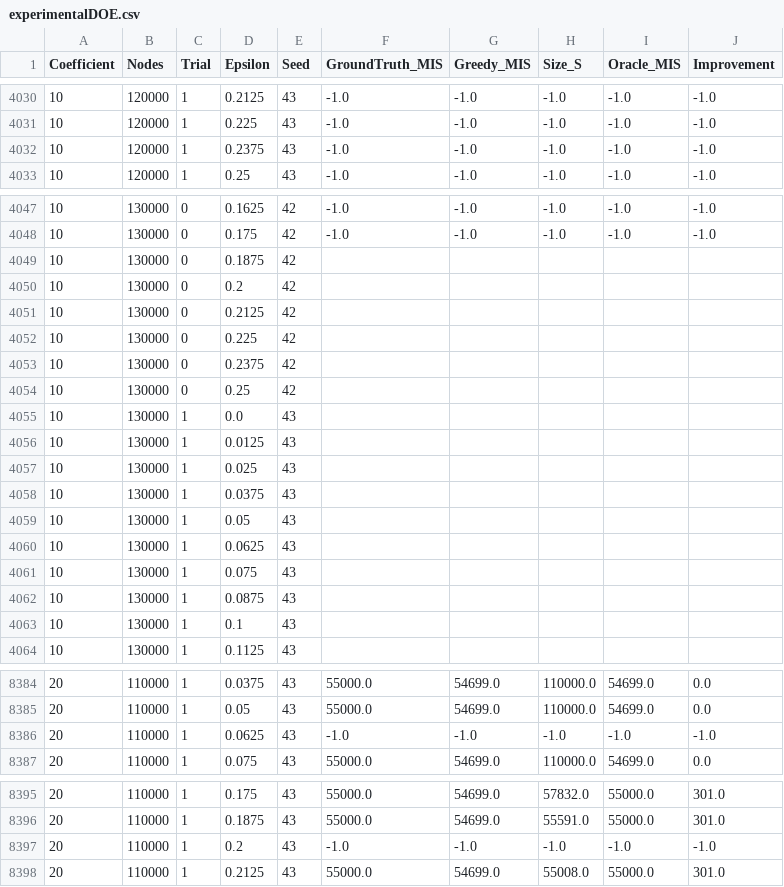
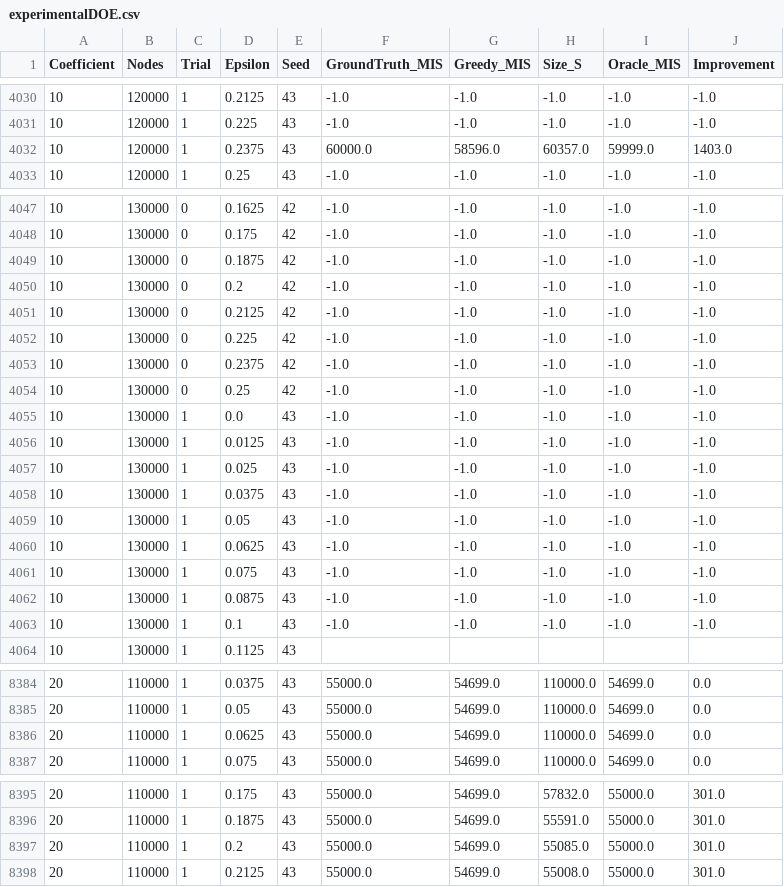
Before and after one commit to sprice134/MIS, a CSV file: _reichman/bipartite2/experimentalDOE.csv, drawn as a sheet; only a part is shown, gaps mark what is left out; the diff covers the shown part only.

Commit message:
Updated

```diff
--- a/_reichman/bipartite2/experimentalDOE.csv
+++ b/_reichman/bipartite2/experimentalDOE.csv
@@ -4031,3 +4031,3 @@ Coefficient,Nodes,Trial,Epsilon,Seed,GroundTruth_MIS,Greedy_MIS,Size_S,Oracle_MI
 10,120000,1,0.225,43,-1.0,-1.0,-1.0,-1.0,-1.0
-10,120000,1,0.2375,43,-1.0,-1.0,-1.0,-1.0,-1.0
+10,120000,1,0.2375,43,60000.0,58596.0,60357.0,59999.0,1403.0
 10,120000,1,0.25,43,-1.0,-1.0,-1.0,-1.0,-1.0
@@ -4048,17 +4048,17 @@ Coefficient,Nodes,Trial,Epsilon,Seed,GroundTruth_MIS,Greedy_MIS,Size_S,Oracle_MI
 10,130000,0,0.175,42,-1.0,-1.0,-1.0,-1.0,-1.0
-10,130000,0,0.1875,42,,,,,
-10,130000,0,0.2,42,,,,,
-10,130000,0,0.2125,42,,,,,
-10,130000,0,0.225,42,,,,,
-10,130000,0,0.2375,42,,,,,
-10,130000,0,0.25,42,,,,,
-10,130000,1,0.0,43,,,,,
-10,130000,1,0.0125,43,,,,,
-10,130000,1,0.025,43,,,,,
-10,130000,1,0.0375,43,,,,,
-10,130000,1,0.05,43,,,,,
-10,130000,1,0.0625,43,,,,,
-10,130000,1,0.075,43,,,,,
-10,130000,1,0.0875,43,,,,,
-10,130000,1,0.1,43,,,,,
+10,130000,0,0.1875,42,-1.0,-1.0,-1.0,-1.0,-1.0
+10,130000,0,0.2,42,-1.0,-1.0,-1.0,-1.0,-1.0
+10,130000,0,0.2125,42,-1.0,-1.0,-1.0,-1.0,-1.0
+10,130000,0,0.225,42,-1.0,-1.0,-1.0,-1.0,-1.0
+10,130000,0,0.2375,42,-1.0,-1.0,-1.0,-1.0,-1.0
+10,130000,0,0.25,42,-1.0,-1.0,-1.0,-1.0,-1.0
+10,130000,1,0.0,43,-1.0,-1.0,-1.0,-1.0,-1.0
+10,130000,1,0.0125,43,-1.0,-1.0,-1.0,-1.0,-1.0
+10,130000,1,0.025,43,-1.0,-1.0,-1.0,-1.0,-1.0
+10,130000,1,0.0375,43,-1.0,-1.0,-1.0,-1.0,-1.0
+10,130000,1,0.05,43,-1.0,-1.0,-1.0,-1.0,-1.0
+10,130000,1,0.0625,43,-1.0,-1.0,-1.0,-1.0,-1.0
+10,130000,1,0.075,43,-1.0,-1.0,-1.0,-1.0,-1.0
+10,130000,1,0.0875,43,-1.0,-1.0,-1.0,-1.0,-1.0
+10,130000,1,0.1,43,-1.0,-1.0,-1.0,-1.0,-1.0
 10,130000,1,0.1125,43,,,,,
@@ -8385,3 +8385,3 @@ Coefficient,Nodes,Trial,Epsilon,Seed,GroundTruth_MIS,Greedy_MIS,Size_S,Oracle_MI
 20,110000,1,0.05,43,55000.0,54699.0,110000.0,54699.0,0.0
-20,110000,1,0.0625,43,-1.0,-1.0,-1.0,-1.0,-1.0
+20,110000,1,0.0625,43,55000.0,54699.0,110000.0,54699.0,0.0
 20,110000,1,0.075,43,55000.0,54699.0,110000.0,54699.0,0.0
@@ -8396,3 +8396,3 @@ Coefficient,Nodes,Trial,Epsilon,Seed,GroundTruth_MIS,Greedy_MIS,Size_S,Oracle_MI
 20,110000,1,0.1875,43,55000.0,54699.0,55591.0,55000.0,301.0
-20,110000,1,0.2,43,-1.0,-1.0,-1.0,-1.0,-1.0
+20,110000,1,0.2,43,55000.0,54699.0,55085.0,55000.0,301.0
 20,110000,1,0.2125,43,55000.0,54699.0,55008.0,55000.0,301.0
```
Also changed, not shown: 60 edited cells elsewhere in this file.
